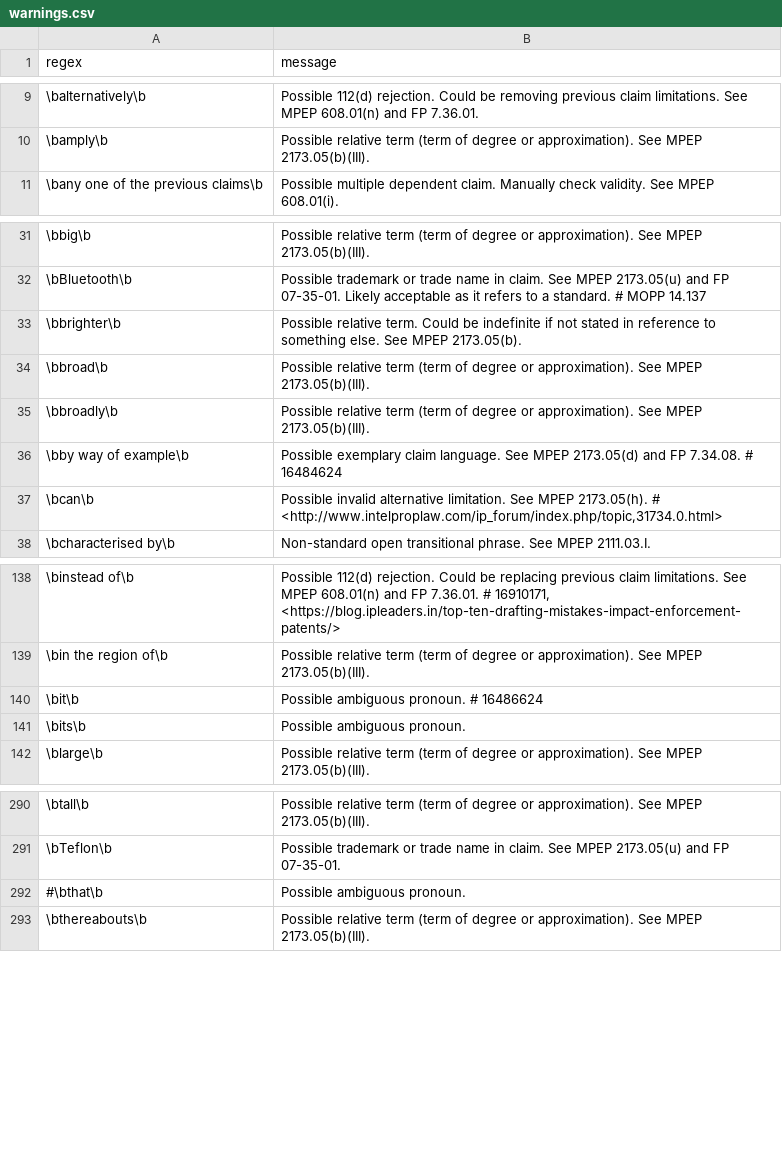
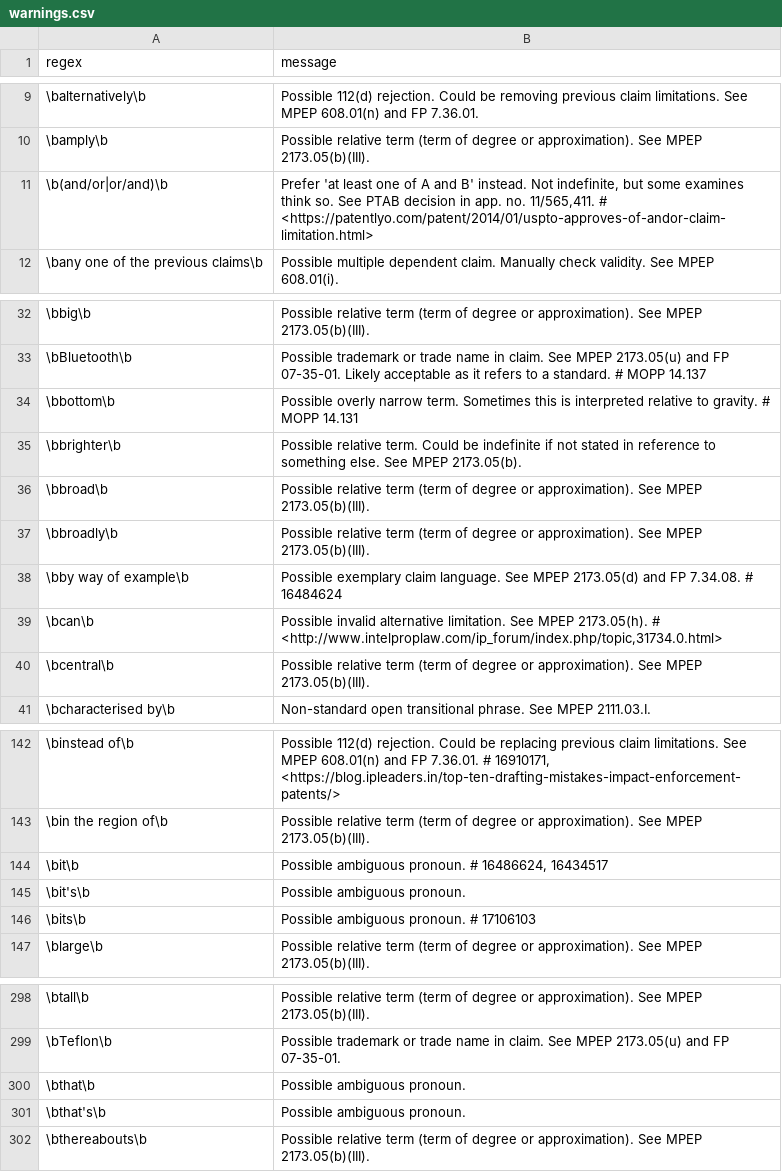
Before and after one commit to btrettel/plint, a CSV file: warnings.csv, drawn as a sheet; only a part is shown, gaps mark what is left out; the diff covers the shown part only.

Commit message:
Added a rudimentary way to check for 37 CFR 1.75(g) compliance. Added a check that dependent claims refer to preceding claims. Made what debug mode is doing clearer. Added more to the warnings file.

```diff
--- a/warnings.csv
+++ b/warnings.csv
@@ -10,2 +10,3 @@ regex,message
 \bamply\b,Possible relative term (term of degree or approximation). See MPEP 2173.05(b)(III).
+\b(and/or|or/and)\b,"Prefer 'at least one of A and B' instead. Not indefinite, but some examines think so. See PTAB decision in app. no. 11/565,411. # <https://patentlyo.com/patent/2014/01/uspto-approves-of-andor-claim-limitation.html>"
 \bany one of the previous claims\b,Possible multiple dependent claim. Manually check validity. See MPEP 608.01(i).
@@ -32,2 +33,3 @@ regex,message
 \bBluetooth\b,"Possible trademark or trade name in claim. See MPEP 2173.05(u) and FP 07-35-01. Likely acceptable as it refers to a standard. # MOPP 14.137"
+\bbottom\b,Possible overly narrow term. Sometimes this is interpreted relative to gravity. # MOPP 14.131
 \bbrighter\b,Possible relative term. Could be indefinite if not stated in reference to something else. See MPEP 2173.05(b).
@@ -37,2 +39,3 @@ regex,message
 \bcan\b,"Possible invalid alternative limitation. See MPEP 2173.05(h). # <http://www.intelproplaw.com/ip_forum/index.php/topic,31734.0.html>"
+\bcentral\b,Possible relative term (term of degree or approximation). See MPEP 2173.05(b)(III).
 \bcharacterised by\b,Non-standard open transitional phrase. See MPEP 2111.03.I.
@@ -139,4 +143,5 @@ regex,message
 \bin the region of\b,Possible relative term (term of degree or approximation). See MPEP 2173.05(b)(III).
-\bit\b,Possible ambiguous pronoun. # 16486624
-\bits\b,Possible ambiguous pronoun.
+\bit\b,"Possible ambiguous pronoun. # 16486624, 16434517"
+\bit's\b,Possible ambiguous pronoun.
+\bits\b,Possible ambiguous pronoun. # 17106103
 \blarge\b,Possible relative term (term of degree or approximation). See MPEP 2173.05(b)(III).
@@ -291,3 +299,4 @@ regex,message
 \bTeflon\b,"Possible trademark or trade name in claim. See MPEP 2173.05(u) and FP 07-35-01."
-#\bthat\b,Possible ambiguous pronoun.
+\bthat\b,Possible ambiguous pronoun.
+\bthat's\b,Possible ambiguous pronoun.
 \bthereabouts\b,Possible relative term (term of degree or approximation). See MPEP 2173.05(b)(III).
```
Also changed, not shown: 6 added rows and 4 edited cells elsewhere in this file, 3 other files.
